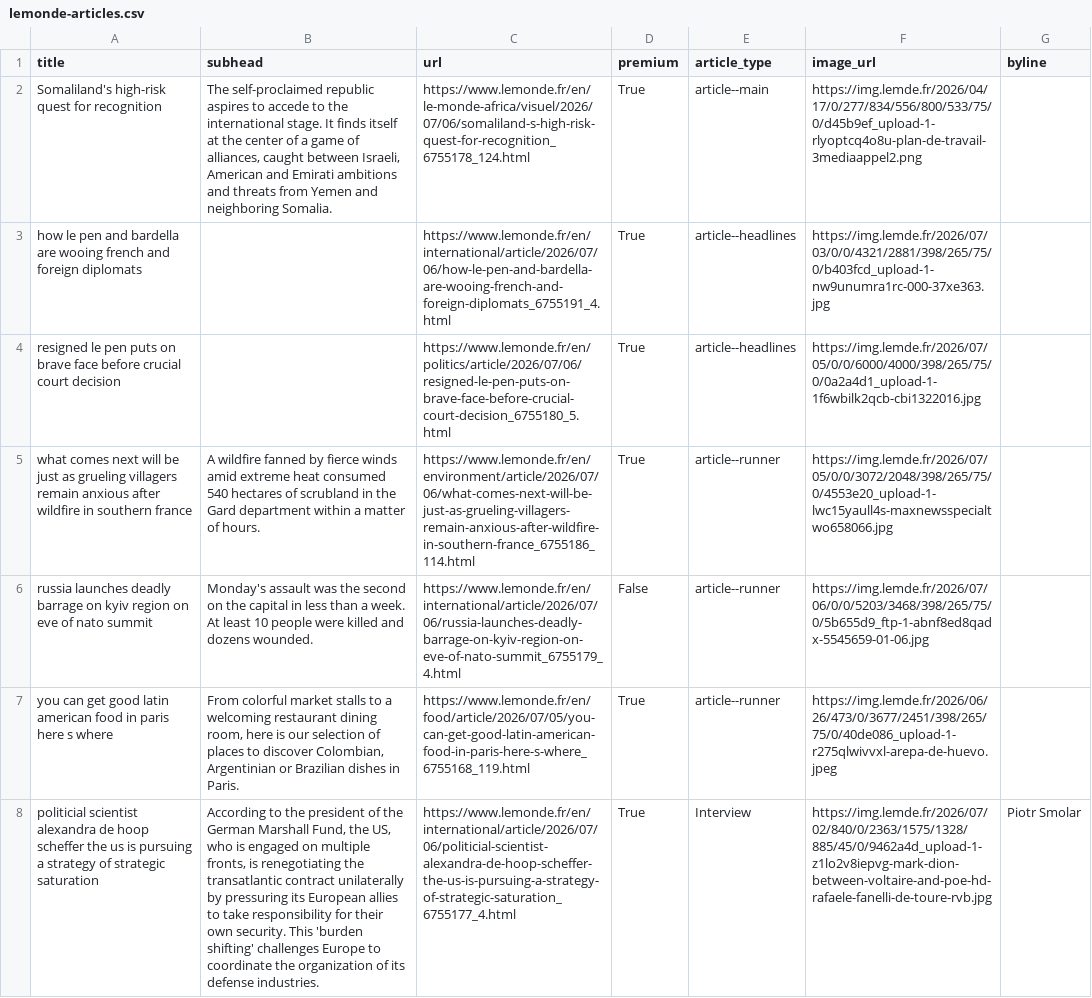
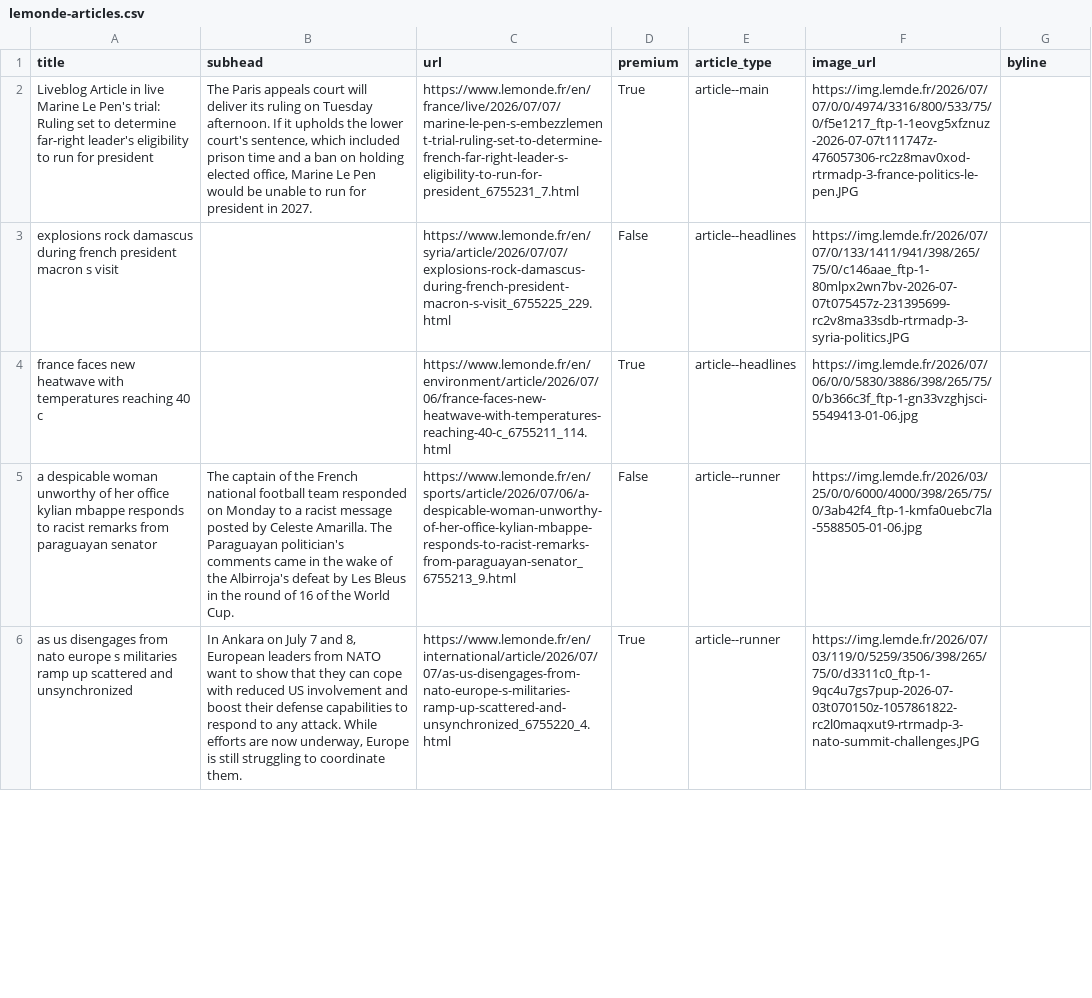
Before and after one commit to Isoparkes/Lede-LeMonde-AutoUpdate, a CSV file: lemonde-articles.csv, drawn as a sheet; only a part is shown; removed rows and columns are numbered as before the commit, all else as after; the diff covers the shown part only; the diff names each change by its address in the sheet, - before the commit and + after, or states it on an @@ line.

```diff
--- a/lemonde-articles.csv
+++ b/lemonde-articles.csv
-A2 (title): Somaliland's high-risk quest for recognition
+A2 (title): Liveblog Article in live Marine Le Pen's trial: Ruling set to determine far-right leader's eligibility to run for president
-B2 (subhead): The self-proclaimed republic aspires to accede to the international stage. It finds itself at the center of a game of alliances, caught between Israeli, American and Emirati ambitions and threats from Yemen and neighboring Somalia.
+B2 (subhead): The Paris appeals court will deliver its ruling on Tuesday afternoon. If it upholds the lower court's sentence, which included prison time and a ban on holding elected office, Marine Le Pen would be unable to run for president in 2027.
-C2 (url): https://www.lemonde.fr/en/le-monde-africa/visuel/2026/07/06/somaliland-s-high-risk-quest-for-recognition_6755178_124.html
+C2 (url): https://www.lemonde.fr/en/france/live/2026/07/07/marine-le-pen-s-embezzlement-trial-ruling-set-to-determine-french-far-right-leader-s-eligibility-to-run-for-president_6755231_7.html
-F2 (image_url): https://img.lemde.fr/2026/04/17/0/277/834/556/800/533/75/0/d45b9ef_upload-1-rlyoptcq4o8u-plan-de-travail-3mediaappel2.png
+F2 (image_url): https://img.lemde.fr/2026/07/07/0/0/4974/3316/800/533/75/0/f5e1217_ftp-1-1eovg5xfznuz-2026-07-07t111747z-476057306-rc2z8mav0xod-rtrmadp-3-france-politics-le-pen.JPG
+row 3: explosions rock damascus during french president macron s visit |  | https://www.lemonde.fr/en/syria/article/2026/07/07/explosions-rock-damascus-during-french-president-macron-s-visit_6755225_229.html | False | article--headlines | https://img.lemde.fr/2026/07/07/0/133/1411/941/398/265/75/0/c146aae_ftp-1-80mlpx2wn7bv-2026-07-07t075457z-231395699-rc2v8ma33sdb-rtrmadp-3-syria-politics.JPG
-A4 (title): how le pen and bardella are wooing french and foreign diplomats
+A4 (title): france faces new heatwave with temperatures reaching 40 c
-C4 (url): https://www.lemonde.fr/en/international/article/2026/07/06/how-le-pen-and-bardella-are-wooing-french-and-foreign-diplomats_6755191_4.html
+C4 (url): https://www.lemonde.fr/en/environment/article/2026/07/06/france-faces-new-heatwave-with-temperatures-reaching-40-c_6755211_114.html
-F4 (image_url): https://img.lemde.fr/2026/07/03/0/0/4321/2881/398/265/75/0/b403fcd_upload-1-nw9unumra1rc-000-37xe363.jpg
+F4 (image_url): https://img.lemde.fr/2026/07/06/0/0/5830/3886/398/265/75/0/b366c3f_ftp-1-gn33vzghjsci-5549413-01-06.jpg
-row 4: resigned le pen puts on brave face before crucial court decision |  | https://www.lemonde.fr/en/politics/article/2026/07/06/resigned-le-pen-puts-on-brave-face-before-crucial-court-decision_6755180_5.html | True | article--headlines | https://img.lemde.fr/2026/07/05/0/0/6000/4000/398/265/75/0/0a2a4d1_upload-1-1f6wbilk2qcb-cbi1322016.jpg
-row 5: what comes next will be just as grueling villagers remain anxious after wildfire in southern france | A wildfire fanned by fierce winds amid extreme heat consumed 540 hectares of scrubland in the Gard department within a matter of hours. | https://www.lemonde.fr/en/environment/article/2026/07/06/what-comes-next-will-be-just-as-grueling-villagers-remain-anxious-after-wildfire-in-southern-france_6755186_114.html | True | article--runner | https://img.lemde.fr/2026/07/05/0/0/3072/2048/398/265/75/0/4553e20_upload-1-lwc15yaull4s-maxnewsspecialtwo658066.jpg
-A5 (title): russia launches deadly barrage on kyiv region on eve of nato summit
+A5 (title): a despicable woman unworthy of her office kylian mbappe responds to racist remarks from paraguayan senator
-B5 (subhead): Monday's assault was the second on the capital in less than a week. At least 10 people were killed and dozens wounded.
+B5 (subhead): The captain of the French national football team responded on Monday to a racist message posted by Celeste Amarilla. The Paraguayan politician's comments came in the wake of the Albirroja's defeat by Les Bleus in the round of 16 of the World Cup.
-C5 (url): https://www.lemonde.fr/en/international/article/2026/07/06/russia-launches-deadly-barrage-on-kyiv-region-on-eve-of-nato-summit_6755179_4.html
+C5 (url): https://www.lemonde.fr/en/sports/article/2026/07/06/a-despicable-woman-unworthy-of-her-office-kylian-mbappe-responds-to-racist-remarks-from-paraguayan-senator_6755213_9.html
-F5 (image_url): https://img.lemde.fr/2026/07/06/0/0/5203/3468/398/265/75/0/5b655d9_ftp-1-abnf8ed8qadx-5545659-01-06.jpg
+F5 (image_url): https://img.lemde.fr/2026/03/25/0/0/6000/4000/398/265/75/0/3ab42f4_ftp-1-kmfa0uebc7la-5588505-01-06.jpg
-A6 (title): you can get good latin american food in paris here s where
+A6 (title): as us disengages from nato europe s militaries ramp up scattered and unsynchronized
-B6 (subhead): From colorful market stalls to a welcoming restaurant dining room, here is our selection of places to discover Colombian, Argentinian or Brazilian dishes in Paris.
+B6 (subhead): In Ankara on July 7 and 8, European leaders from NATO want to show that they can cope with reduced US involvement and boost their defense capabilities to respond to any attack. While efforts are now underway, Europe is still struggling to coordinate them.
-C6 (url): https://www.lemonde.fr/en/food/article/2026/07/05/you-can-get-good-latin-american-food-in-paris-here-s-where_6755168_119.html
+C6 (url): https://www.lemonde.fr/en/international/article/2026/07/07/as-us-disengages-from-nato-europe-s-militaries-ramp-up-scattered-and-unsynchronized_6755220_4.html
-F6 (image_url): https://img.lemde.fr/2026/06/26/473/0/3677/2451/398/265/75/0/40de086_upload-1-r275qlwivvxl-arepa-de-huevo.jpeg
+F6 (image_url): https://img.lemde.fr/2026/07/03/119/0/5259/3506/398/265/75/0/d3311c0_ftp-1-9qc4u7gs7pup-2026-07-03t070150z-1057861822-rc2l0maqxut9-rtrmadp-3-nato-summit-challenges.JPG
-row 8: politicial scientist alexandra de hoop scheffer the us is pursuing a strategy of strategic saturation | According to the president of the German Marshall Fund, the US, who is engaged on multiple fronts, is renegotiating the transatlantic contract unilaterally by pressuring its European allies to take responsibility for their own security. This 'burden shifting' challenges Europe to coordinate the organization of its defense industries. | https://www.lemonde.fr/en/international/article/2026/07/06/politicial-scientist-alexandra-de-hoop-scheffer-the-us-is-pursuing-a-strategy-of-strategic-saturation_6755177_4.html | True | Interview | https://img.lemde.fr/2026/07/02/840/0/2363/1575/1328/885/45/0/9462a4d_upload-1-z1lo2v8iepvg-mark-dion-between-voltaire-and-poe-hd-rafaele-fanelli-de-toure-rvb.jpg | Piotr Smolar
```
Also changed, not shown: 12 added rows, 10 removed rows and 14 edited cells elsewhere in this file.
